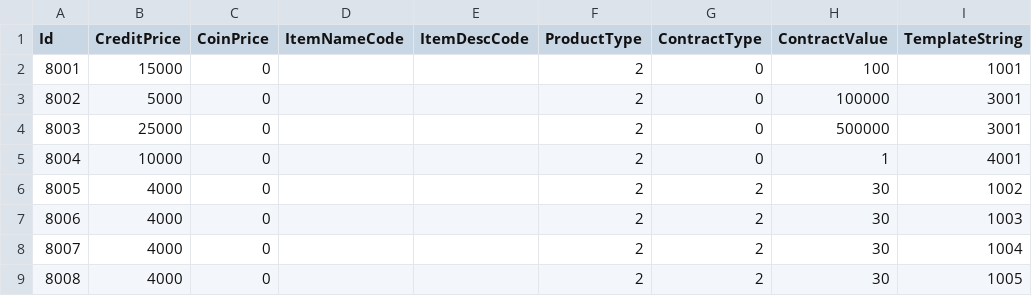
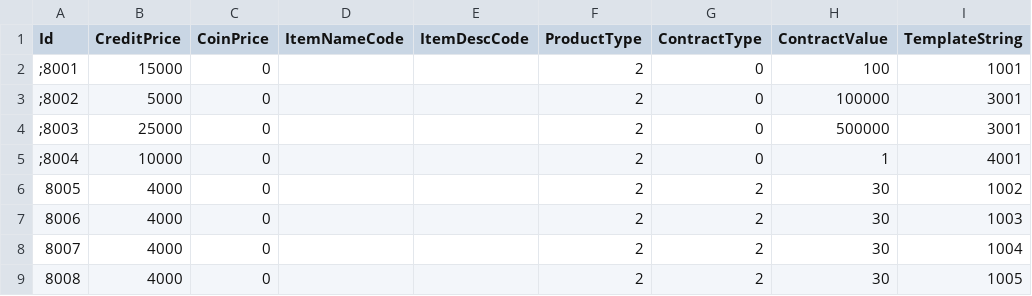
Before and after one commit to yes-but-also-no/project-edn-server, a CSV file: Config/Shop/etc.csv, drawn as a sheet; only a part is shown.

```diff
--- a/Config/Shop/etc.csv
+++ b/Config/Shop/etc.csv
@@ -1,6 +1,6 @@
 Id,CreditPrice,CoinPrice,ItemNameCode,ItemDescCode,ProductType,ContractType,ContractValue,TemplateString
-8001,15000,0,,,2,0,100,1001
-8002,5000,0,,,2,0,100000,3001
-8003,25000,0,,,2,0,500000,3001
-8004,10000,0,,,2,0,1,4001
+;8001,15000,0,,,2,0,100,1001
+;8002,5000,0,,,2,0,100000,3001
+;8003,25000,0,,,2,0,500000,3001
+;8004,10000,0,,,2,0,1,4001
 8005,4000,0,,,2,2,30,1002
```
Also changed, not shown: Config/Shop/code.csv, 1 other file.
